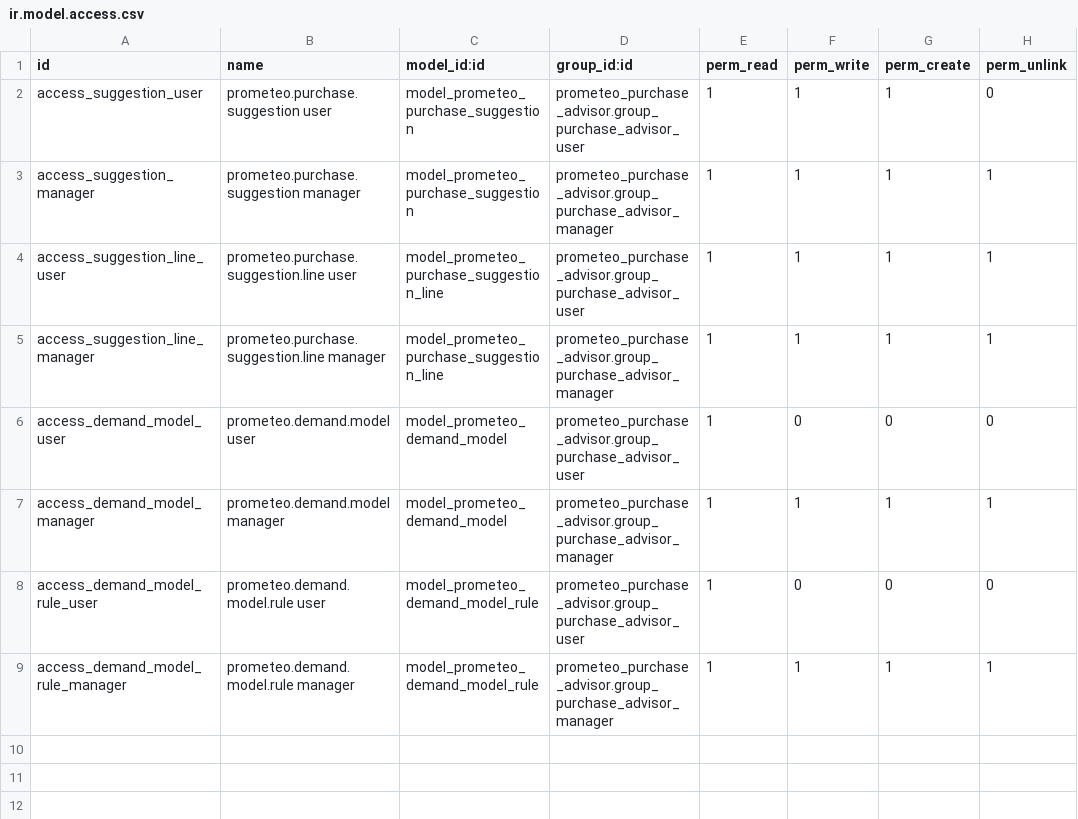
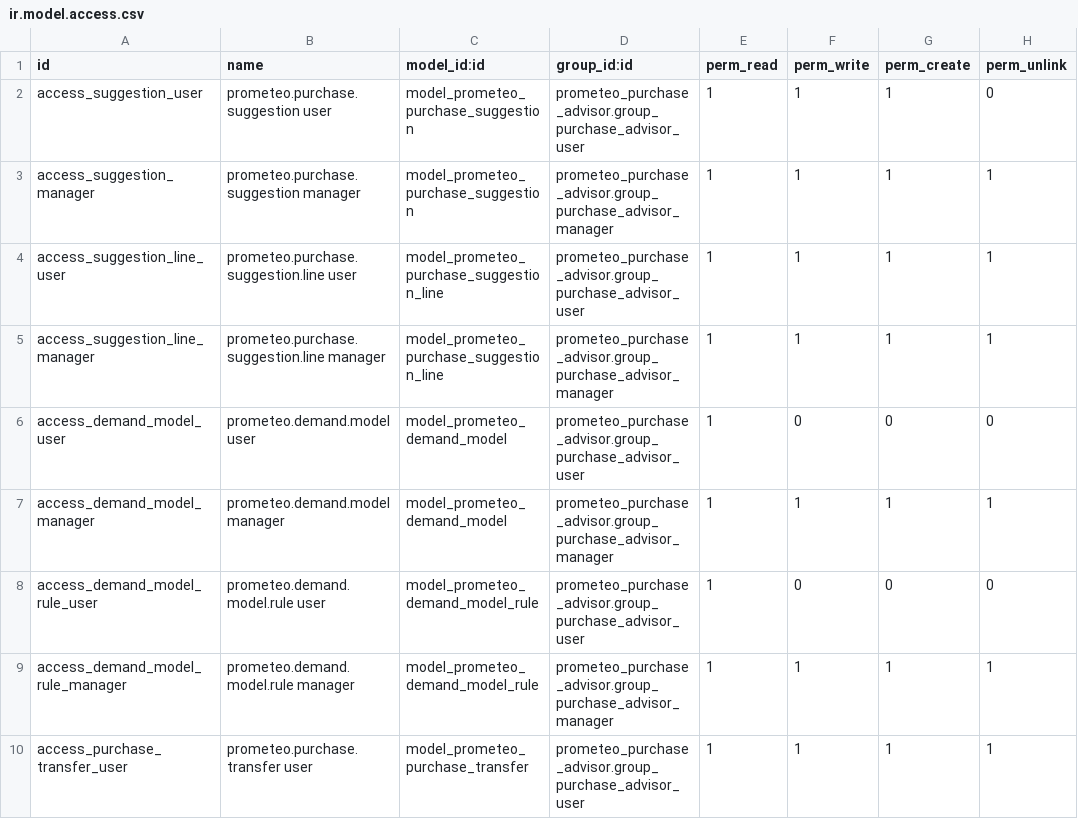
Before and after one commit to alexisnpavlik/prometeo-odoo-modules, a CSV file: prometeo_purchase_advisor/security/ir.model.access.csv, drawn as a sheet; the diff names each change by its address in the sheet, - before the commit and + after, or states it on an @@ line.

```diff
--- a/prometeo_purchase_advisor/security/ir.model.access.csv
+++ b/prometeo_purchase_advisor/security/ir.model.access.csv
+row 10: access_purchase_transfer_user | prometeo.purchase.transfer user | model_prometeo_purchase_transfer | prometeo_purchase_advisor.group_purchase_advisor_user | 1 | 1 | 1 | 1
```
Also changed, not shown: 15 other files.
